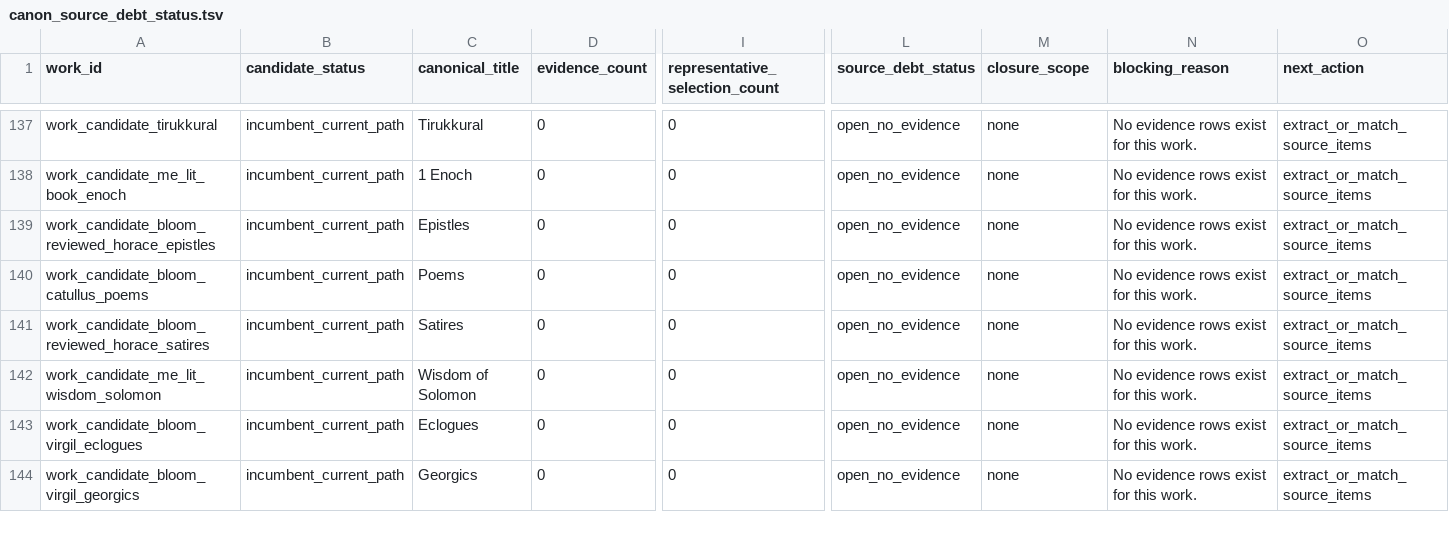
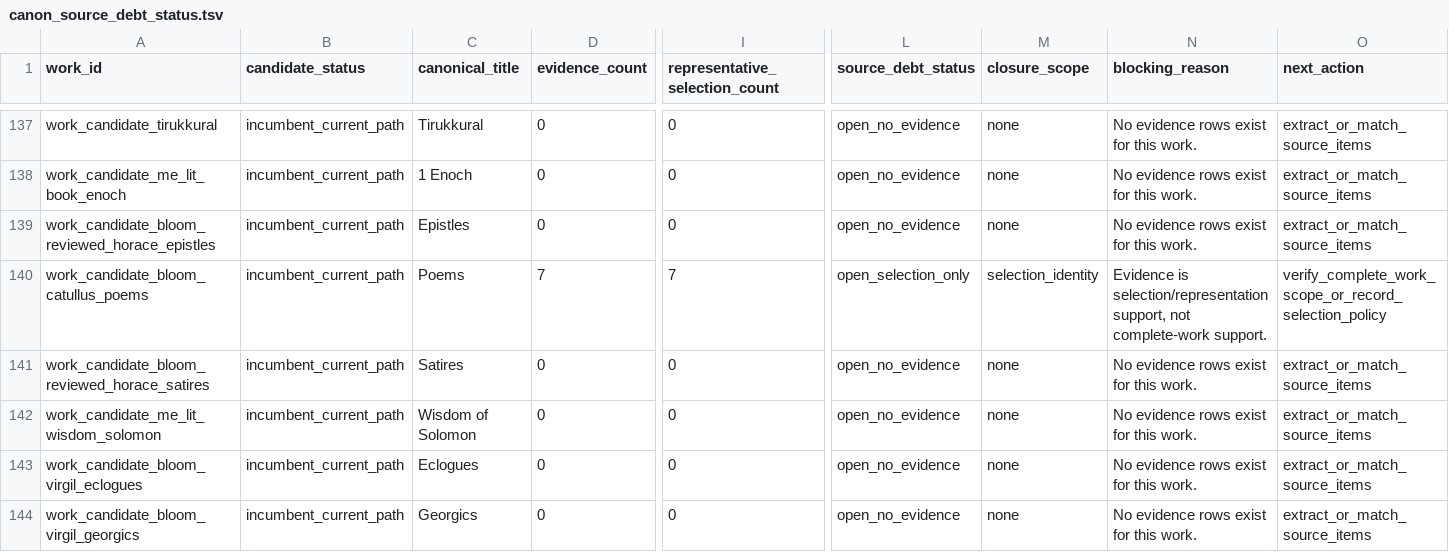
Before and after one commit to benjaminkramer50/benjaminkramer50.github.io, a TSV file: _planning/canon_build/tables/canon_source_debt_status.tsv, drawn as a sheet; only a part is shown, gaps mark what is left out; the diff covers the shown part only; the diff names each change by its address in the sheet, - before the commit and + after, or states it on an @@ line.

```diff
--- a/_planning/canon_build/tables/canon_source_debt_status.tsv
+++ b/_planning/canon_build/tables/canon_source_debt_status.tsv
-D140 (evidence_count): 0
+D140 (evidence_count): 7
-I140 (representative_selection_count): 0
+I140 (representative_selection_count): 7
-L140 (source_debt_status): open_no_evidence
+L140 (source_debt_status): open_selection_only
-M140 (closure_scope): none
+M140 (closure_scope): selection_identity
-N140 (blocking_reason): No evidence rows exist for this work.
+N140 (blocking_reason): Evidence is selection/representation support, not complete-work support.
-O140 (next_action): extract_or_match_source_items
+O140 (next_action): verify_complete_work_scope_or_record_selection_policy
```
Also changed, not shown: 36 edited cells elsewhere in this file, _planning/canon_build/tables/canon_cut_review_work_orders.tsv, _planning/canon_build/tables/canon_generic_selection_basis_review.tsv, 22 other files.
